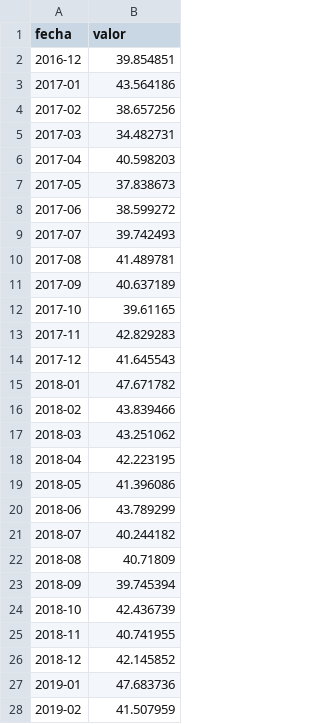
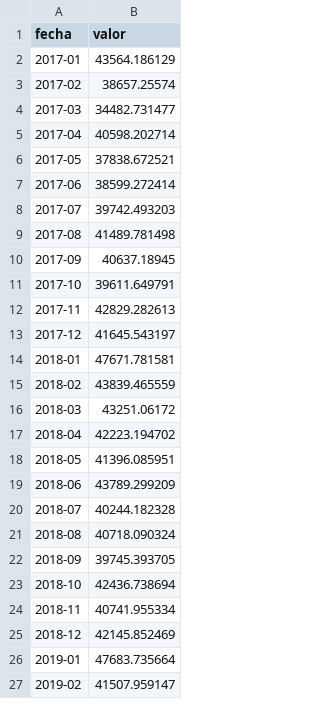
Before and after one commit to rodrigotperelsztein-source/indicador-adelantado, a CSV file: data/insumos/iva.csv, drawn as a sheet; only a part is shown; the diff covers the shown part only.

```diff
--- a/data/insumos/iva.csv
+++ b/data/insumos/iva.csv
@@ -1,28 +1,27 @@
 fecha,valor
-2016-12,39.854851
-2017-01,43.564186
-2017-02,38.657256
-2017-03,34.482731
-2017-04,40.598203
-2017-05,37.838673
-2017-06,38.599272
-2017-07,39.742493
-2017-08,41.489781
-2017-09,40.637189
-2017-10,39.61165
-2017-11,42.829283
-2017-12,41.645543
-2018-01,47.671782
-2018-02,43.839466
-2018-03,43.251062
-2018-04,42.223195
-2018-05,41.396086
-2018-06,43.789299
-2018-07,40.244182
-2018-08,40.71809
-2018-09,39.745394
-2018-10,42.436739
-2018-11,40.741955
-2018-12,42.145852
-2019-01,47.683736
-2019-02,41.507959
+2017-01,43564.186129
+2017-02,38657.25574
+2017-03,34482.731477
+2017-04,40598.202714
+2017-05,37838.672521
+2017-06,38599.272414
+2017-07,39742.493203
+2017-08,41489.781498
+2017-09,40637.18945
+2017-10,39611.649791
+2017-11,42829.282613
+2017-12,41645.543197
+2018-01,47671.781581
+2018-02,43839.465559
+2018-03,43251.06172
+2018-04,42223.194702
+2018-05,41396.085951
+2018-06,43789.299209
+2018-07,40244.182328
+2018-08,40718.090324
+2018-09,39745.393705
+2018-10,42436.738694
+2018-11,40741.955334
+2018-12,42145.852469
+2019-01,47683.735664
+2019-02,41507.959147
```
Also changed, not shown: 91 edited cells elsewhere in this file, data/evaluacion.csv, data/insumos/seguridad_social.csv, 1 other file.
